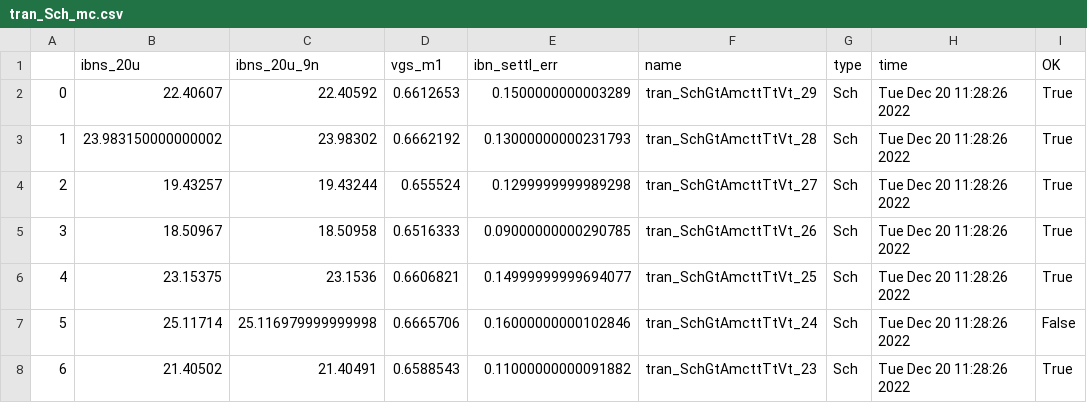
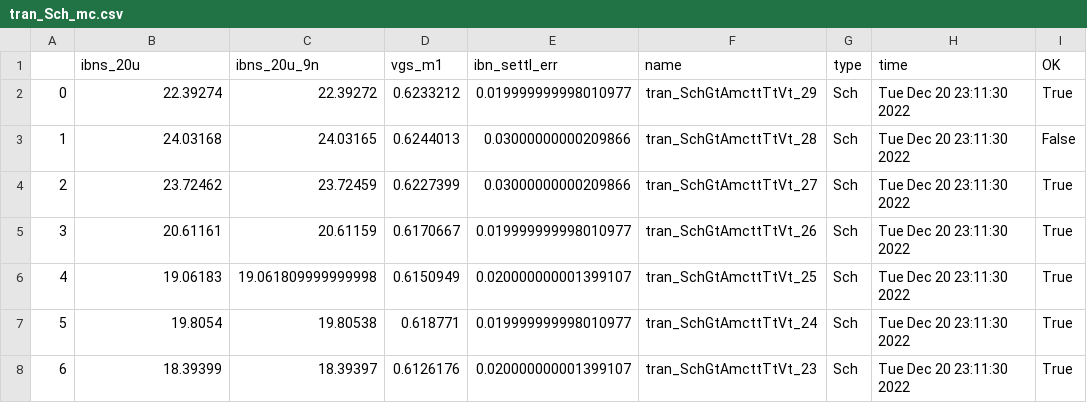
Before and after one commit to wulffern/rply_ex0_sky130nm, a CSV file: sim/RPLY_EX0/results/tran_Sch_mc.csv, drawn as a sheet; only a part is shown; the diff covers the shown part only.

```diff
--- a/sim/RPLY_EX0/results/tran_Sch_mc.csv
+++ b/sim/RPLY_EX0/results/tran_Sch_mc.csv
@@ -1,8 +1,8 @@
 ,ibns_20u,ibns_20u_9n,vgs_m1,ibn_settl_err,name,type,time,OK
-0,22.40607,22.40592,0.6612653,0.1500000000003289,tran_SchGtAmcttTtVt_29,Sch,Tue Dec 20 11:28:26 2022,True
-1,23.983150000000002,23.98302,0.6662192,0.13000000000231793,tran_SchGtAmcttTtVt_28,Sch,Tue Dec 20 11:28:26 2022,True
-2,19.43257,19.43244,0.655524,0.1299999999989298,tran_SchGtAmcttTtVt_27,Sch,Tue Dec 20 11:28:26 2022,True
-3,18.50967,18.50958,0.6516333,0.09000000000290785,tran_SchGtAmcttTtVt_26,Sch,Tue Dec 20 11:28:26 2022,True
-4,23.15375,23.1536,0.6606821,0.14999999999694077,tran_SchGtAmcttTtVt_25,Sch,Tue Dec 20 11:28:26 2022,True
-5,25.11714,25.116979999999998,0.6665706,0.16000000000102846,tran_SchGtAmcttTtVt_24,Sch,Tue Dec 20 11:28:26 2022,False
-6,21.40502,21.40491,0.6588543,0.11000000000091882,tran_SchGtAmcttTtVt_23,Sch,Tue Dec 20 11:28:26 2022,True
+0,22.39274,22.39272,0.6233212,0.019999999998010977,tran_SchGtAmcttTtVt_29,Sch,Tue Dec 20 23:11:30 2022,True
+1,24.03168,24.03165,0.6244013,0.03000000000209866,tran_SchGtAmcttTtVt_28,Sch,Tue Dec 20 23:11:30 2022,False
+2,23.72462,23.72459,0.6227399,0.03000000000209866,tran_SchGtAmcttTtVt_27,Sch,Tue Dec 20 23:11:30 2022,True
+3,20.61161,20.61159,0.6170667,0.019999999998010977,tran_SchGtAmcttTtVt_26,Sch,Tue Dec 20 23:11:30 2022,True
+4,19.06183,19.061809999999998,0.6150949,0.020000000001399107,tran_SchGtAmcttTtVt_25,Sch,Tue Dec 20 23:11:30 2022,True
+5,19.8054,19.80538,0.618771,0.019999999998010977,tran_SchGtAmcttTtVt_24,Sch,Tue Dec 20 23:11:30 2022,True
+6,18.39399,18.39397,0.6126176,0.020000000001399107,tran_SchGtAmcttTtVt_23,Sch,Tue Dec 20 23:11:30 2022,True
```
Also changed, not shown: 125 edited cells elsewhere in this file, sim/RPLY_EX0/results/tran_Sch_etc.csv, 23 other files.
